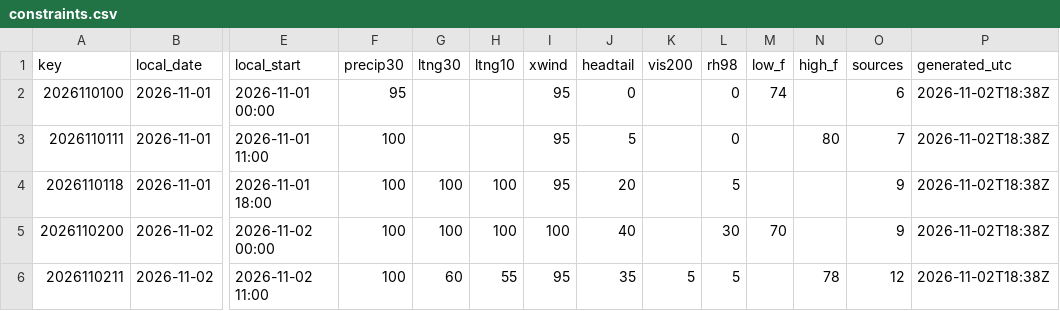
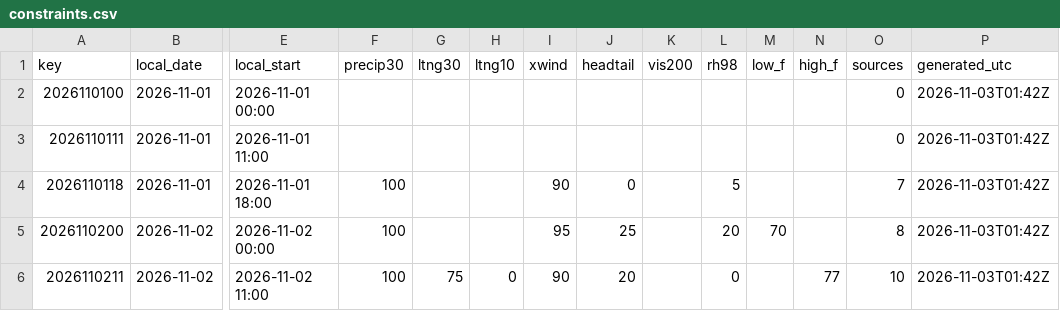
Before and after one commit to cyclonecizek/SLFWeather, a CSV file: docs/data/constraints.csv, drawn as a sheet; only a part is shown, gaps mark what is left out; the diff covers the shown part only; the diff names each change by its address in the sheet, - before the commit and + after, or states it on an @@ line.

```diff
--- a/docs/data/constraints.csv
+++ b/docs/data/constraints.csv
-F2 (precip30): 95
+F2 (precip30): (empty)
-I2:I3 (xwind): 95
+I2:I3 (xwind): (empty)
-J2 (headtail): 0
+J2 (headtail): (empty)
-L2:L3 (rh98): 0
+L2:L3 (rh98): (empty)
-M2 (low_f): 74
+M2 (low_f): (empty)
-O2 (sources): 6
+O2 (sources): 0
-P2:P6 (generated_utc): 2026-11-02T18:38Z
+P2:P6 (generated_utc): 2026-11-03T01:42Z
-F3 (precip30): 100
+F3 (precip30): (empty)
-J3 (headtail): 5
+J3 (headtail): (empty)
-N3 (high_f): 80
+N3 (high_f): (empty)
-O3 (sources): 7
+O3 (sources): 0
-G4:G5 (ltng30): 100
+G4:G5 (ltng30): (empty)
-H4:H5 (ltng10): 100
+H4:H5 (ltng10): (empty)
-I4 (xwind): 95
+I4 (xwind): 90
-J4 (headtail): 20
+J4 (headtail): 0
-O4 (sources): 9
+O4 (sources): 7
-I5 (xwind): 100
+I5 (xwind): 95
-J5 (headtail): 40
+J5 (headtail): 25
-L5 (rh98): 30
+L5 (rh98): 20
-O5 (sources): 9
+O5 (sources): 8
-G6 (ltng30): 60
+G6 (ltng30): 75
-H6 (ltng10): 55
+H6 (ltng10): 0
-I6 (xwind): 95
+I6 (xwind): 90
-J6 (headtail): 35
+J6 (headtail): 20
-K6 (vis200): 5
+K6 (vis200): (empty)
-L6 (rh98): 5
+L6 (rh98): 0
-N6 (high_f): 78
+N6 (high_f): 77
-O6 (sources): 12
+O6 (sources): 10
```
Also changed, not shown: 97 edited cells elsewhere in this file, docs/data/GFS_upper_air_KTTS.csv, docs/data/KTTS_ENS_wind.csv, 12 other files.
